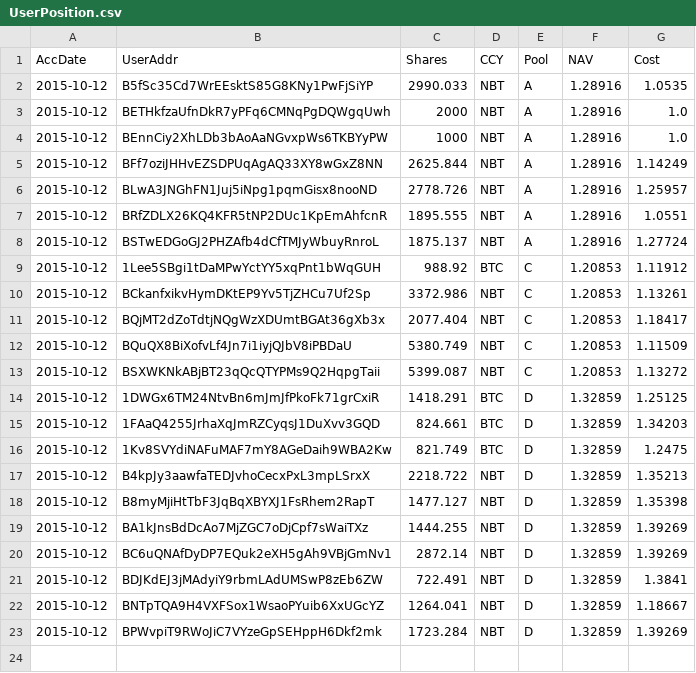
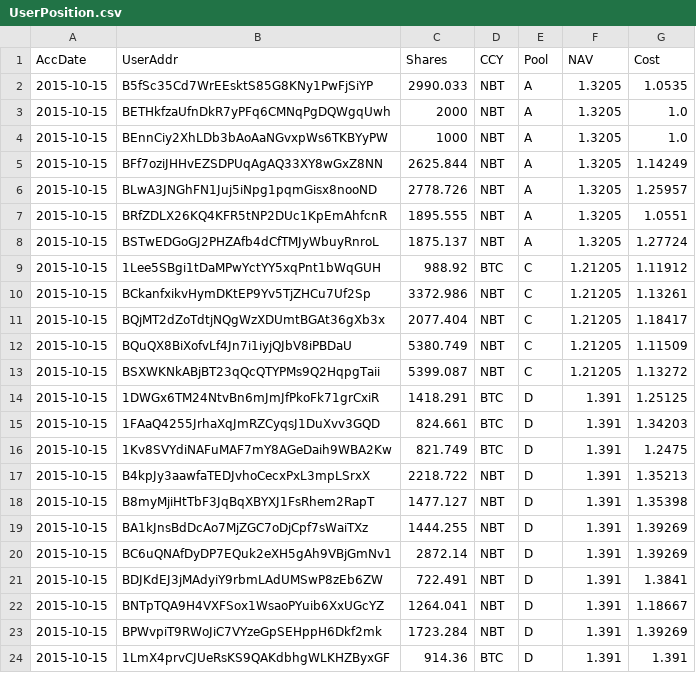
Before and after one commit to henrynu/NuLagoon, a CSV file: Reports/UserPosition.csv, drawn as a sheet.

```diff
--- a/Reports/UserPosition.csv
+++ b/Reports/UserPosition.csv
@@ -1,23 +1,24 @@
 AccDate,UserAddr,Shares,CCY,Pool,NAV,Cost
-2015-10-12,B5fSc35Cd7WrEEsktS85G8KNy1PwFjSiYP,2990.033,NBT,A,1.28916,1.0535
-2015-10-12,BETHkfzaUfnDkR7yPFq6CMNqPgDQWgqUwh,2000,NBT,A,1.28916,1.0
-2015-10-12,BEnnCiy2XhLDb3bAoAaNGvxpWs6TKBYyPW,1000,NBT,A,1.28916,1.0
-2015-10-12,BFf7oziJHHvEZSDPUqAgAQ33XY8wGxZ8NN,2625.844,NBT,A,1.28916,1.14249
-2015-10-12,BLwA3JNGhFN1Juj5iNpg1pqmGisx8nooND,2778.726,NBT,A,1.28916,1.25957
-2015-10-12,BRfZDLX26KQ4KFR5tNP2DUc1KpEmAhfcnR,1895.555,NBT,A,1.28916,1.0551
-2015-10-12,BSTwEDGoGJ2PHZAfb4dCfTMJyWbuyRnroL,1875.137,NBT,A,1.28916,1.27724
-2015-10-12,1Lee5SBgi1tDaMPwYctYY5xqPnt1bWqGUH,988.92,BTC,C,1.20853,1.11912
-2015-10-12,BCkanfxikvHymDKtEP9Yv5TjZHCu7Uf2Sp,3372.986,NBT,C,1.20853,1.13261
-2015-10-12,BQjMT2dZoTdtjNQgWzXDUmtBGAt36gXb3x,2077.404,NBT,C,1.20853,1.18417
-2015-10-12,BQuQX8BiXofvLf4Jn7i1iyjQJbV8iPBDaU,5380.749,NBT,C,1.20853,1.11509
-2015-10-12,BSXWKNkABjBT23qQcQTYPMs9Q2HqpgTaii,5399.087,NBT,C,1.20853,1.13272
-2015-10-12,1DWGx6TM24NtvBn6mJmJfPkoFk71grCxiR,1418.291,BTC,D,1.32859,1.25125
-2015-10-12,1FAaQ4255JrhaXqJmRZCyqsJ1DuXvv3GQD,824.661,BTC,D,1.32859,1.34203
-2015-10-12,1Kv8SVYdiNAFuMAF7mY8AGeDaih9WBA2Kw,821.749,BTC,D,1.32859,1.2475
-2015-10-12,B4kpJy3aawfaTEDJvhoCecxPxL3mpLSrxX,2218.722,NBT,D,1.32859,1.35213
-2015-10-12,B8myMjiHtTbF3JqBqXBYXJ1FsRhem2RapT,1477.127,NBT,D,1.32859,1.35398
-2015-10-12,BA1kJnsBdDcAo7MjZGC7oDjCpf7sWaiTXz,1444.255,NBT,D,1.32859,1.39269
-2015-10-12,BC6uQNAfDyDP7EQuk2eXH5gAh9VBjGmNv1,2872.14,NBT,D,1.32859,1.39269
-2015-10-12,BDJKdEJ3jMAdyiY9rbmLAdUMSwP8zEb6ZW,722.491,NBT,D,1.32859,1.3841
-2015-10-12,BNTpTQA9H4VXFSox1WsaoPYuib6XxUGcYZ,1264.041,NBT,D,1.32859,1.18667
-2015-10-12,BPWvpiT9RWoJiC7VYzeGpSEHppH6Dkf2mk,1723.284,NBT,D,1.32859,1.39269
+2015-10-15,B5fSc35Cd7WrEEsktS85G8KNy1PwFjSiYP,2990.033,NBT,A,1.3205,1.0535
+2015-10-15,BETHkfzaUfnDkR7yPFq6CMNqPgDQWgqUwh,2000,NBT,A,1.3205,1.0
+2015-10-15,BEnnCiy2XhLDb3bAoAaNGvxpWs6TKBYyPW,1000,NBT,A,1.3205,1.0
+2015-10-15,BFf7oziJHHvEZSDPUqAgAQ33XY8wGxZ8NN,2625.844,NBT,A,1.3205,1.14249
+2015-10-15,BLwA3JNGhFN1Juj5iNpg1pqmGisx8nooND,2778.726,NBT,A,1.3205,1.25957
+2015-10-15,BRfZDLX26KQ4KFR5tNP2DUc1KpEmAhfcnR,1895.555,NBT,A,1.3205,1.0551
+2015-10-15,BSTwEDGoGJ2PHZAfb4dCfTMJyWbuyRnroL,1875.137,NBT,A,1.3205,1.27724
+2015-10-15,1Lee5SBgi1tDaMPwYctYY5xqPnt1bWqGUH,988.92,BTC,C,1.21205,1.11912
+2015-10-15,BCkanfxikvHymDKtEP9Yv5TjZHCu7Uf2Sp,3372.986,NBT,C,1.21205,1.13261
+2015-10-15,BQjMT2dZoTdtjNQgWzXDUmtBGAt36gXb3x,2077.404,NBT,C,1.21205,1.18417
+2015-10-15,BQuQX8BiXofvLf4Jn7i1iyjQJbV8iPBDaU,5380.749,NBT,C,1.21205,1.11509
+2015-10-15,BSXWKNkABjBT23qQcQTYPMs9Q2HqpgTaii,5399.087,NBT,C,1.21205,1.13272
+2015-10-15,1DWGx6TM24NtvBn6mJmJfPkoFk71grCxiR,1418.291,BTC,D,1.391,1.25125
+2015-10-15,1FAaQ4255JrhaXqJmRZCyqsJ1DuXvv3GQD,824.661,BTC,D,1.391,1.34203
+2015-10-15,1Kv8SVYdiNAFuMAF7mY8AGeDaih9WBA2Kw,821.749,BTC,D,1.391,1.2475
+2015-10-15,B4kpJy3aawfaTEDJvhoCecxPxL3mpLSrxX,2218.722,NBT,D,1.391,1.35213
+2015-10-15,B8myMjiHtTbF3JqBqXBYXJ1FsRhem2RapT,1477.127,NBT,D,1.391,1.35398
+2015-10-15,BA1kJnsBdDcAo7MjZGC7oDjCpf7sWaiTXz,1444.255,NBT,D,1.391,1.39269
+2015-10-15,BC6uQNAfDyDP7EQuk2eXH5gAh9VBjGmNv1,2872.14,NBT,D,1.391,1.39269
+2015-10-15,BDJKdEJ3jMAdyiY9rbmLAdUMSwP8zEb6ZW,722.491,NBT,D,1.391,1.3841
+2015-10-15,BNTpTQA9H4VXFSox1WsaoPYuib6XxUGcYZ,1264.041,NBT,D,1.391,1.18667
+2015-10-15,BPWvpiT9RWoJiC7VYzeGpSEHppH6Dkf2mk,1723.284,NBT,D,1.391,1.39269
+2015-10-15,1LmX4prvCJUeRsKS9QAKdbhgWLKHZByxGF,914.36,BTC,D,1.391,1.391
```
Also changed, not shown: Reports/DepositWithdrawTX.csv, Reports/NetAssetValue.csv, 6 other files.
